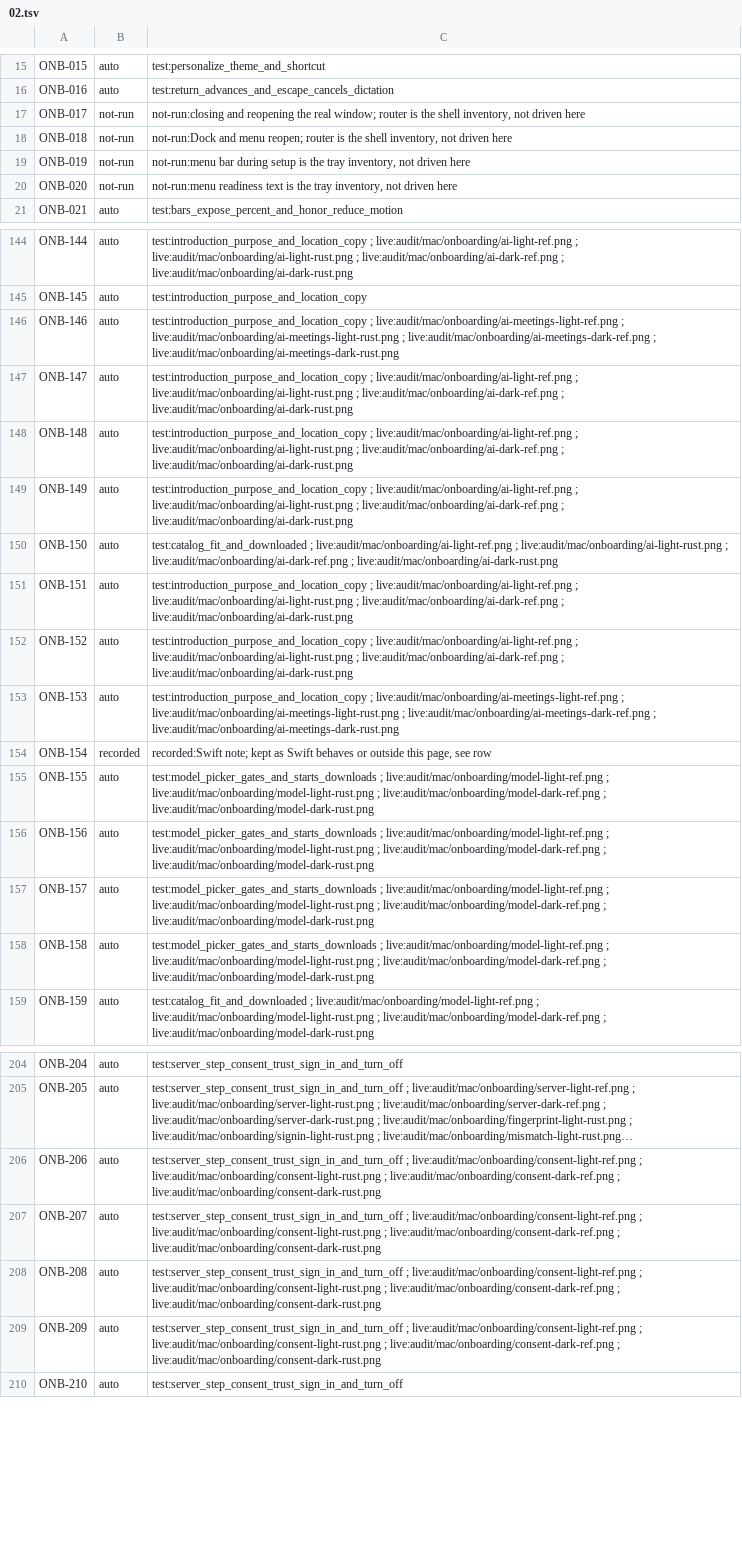
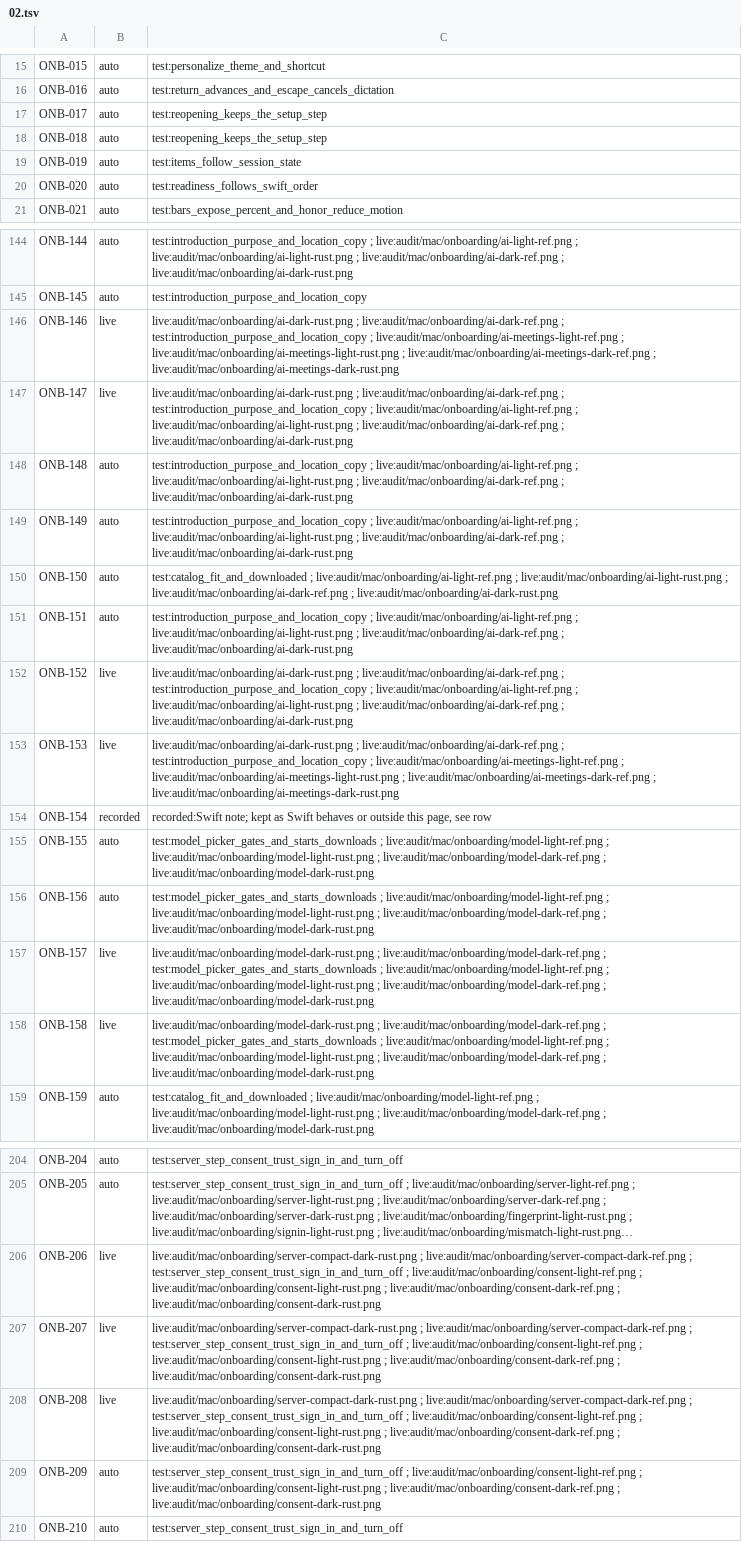
Before and after one commit to brunovskyoliver/local_flow, a TSV file: specs/024-gpui-desktop-views/inventory/status/02.tsv, drawn as a sheet; only a part is shown, gaps mark what is left out; long unchanged cells end in …; the diff covers the shown part only; the diff names each change by its address in the sheet, - before the commit and + after, or states it on an @@ line.

```diff
--- a/specs/024-gpui-desktop-views/inventory/status/02.tsv
+++ b/specs/024-gpui-desktop-views/inventory/status/02.tsv
-B17:B20: not-run
+B17:B20: auto
-C17: not-run:closing and reopening the real window; router is the shell inventory, not driven here
+C17: test:reopening_keeps_the_setup_step
-C18: not-run:Dock and menu reopen; router is the shell inventory, not driven here
+C18: test:reopening_keeps_the_setup_step
-C19: not-run:menu bar during setup is the tray inventory, not driven here
+C19: test:items_follow_session_state
-C20: not-run:menu readiness text is the tray inventory, not driven here
+C20: test:readiness_follows_swift_order
-B146:B147: auto
+B146:B147: live
-C146: test:introduction_purpose_and_location_copy ;…
+C146: live:audit/mac/onboarding/ai-dark-rust.png ; live:audit/mac/onboarding/ai-dark-ref.png ; test:introduction_purpose_and_location_copy ;…
-C147: test:introduction_purpose_and_location_copy ;…
+C147: live:audit/mac/onboarding/ai-dark-rust.png ; live:audit/mac/onboarding/ai-dark-ref.png ; test:introduction_purpose_and_location_copy ;…
-B152:B153: auto
+B152:B153: live
-C152: test:introduction_purpose_and_location_copy ;…
+C152: live:audit/mac/onboarding/ai-dark-rust.png ; live:audit/mac/onboarding/ai-dark-ref.png ; test:introduction_purpose_and_location_copy ;…
-C153: test:introduction_purpose_and_location_copy ;…
+C153: live:audit/mac/onboarding/ai-dark-rust.png ; live:audit/mac/onboarding/ai-dark-ref.png ; test:introduction_purpose_and_location_copy ;…
-B157:B158: auto
+B157:B158: live
-C157:C158: test:model_picker_gates_and_starts_downloads ;…
+C157:C158: live:audit/mac/onboarding/model-dark-rust.png ; live:audit/mac/onboarding/model-dark-ref.png ; test:model_picker_gates_and_starts_downloads ;…
-B206:B208: auto
+B206:B208: live
-C206:C208: test:server_step_consent_trust_sign_in_and_turn_off ;…
+C206:C208: live:audit/mac/onboarding/server-compact-dark-rust.png ; live:audit/mac/onboarding/server-compact-dark-ref.png ; test:server_step_consent_trust_sign_in_and_turn_off ;…
```
Also changed, not shown: 70 edited cells elsewhere in this file, specs/024-gpui-desktop-views/inventory/status/01.tsv, 3 other files.
